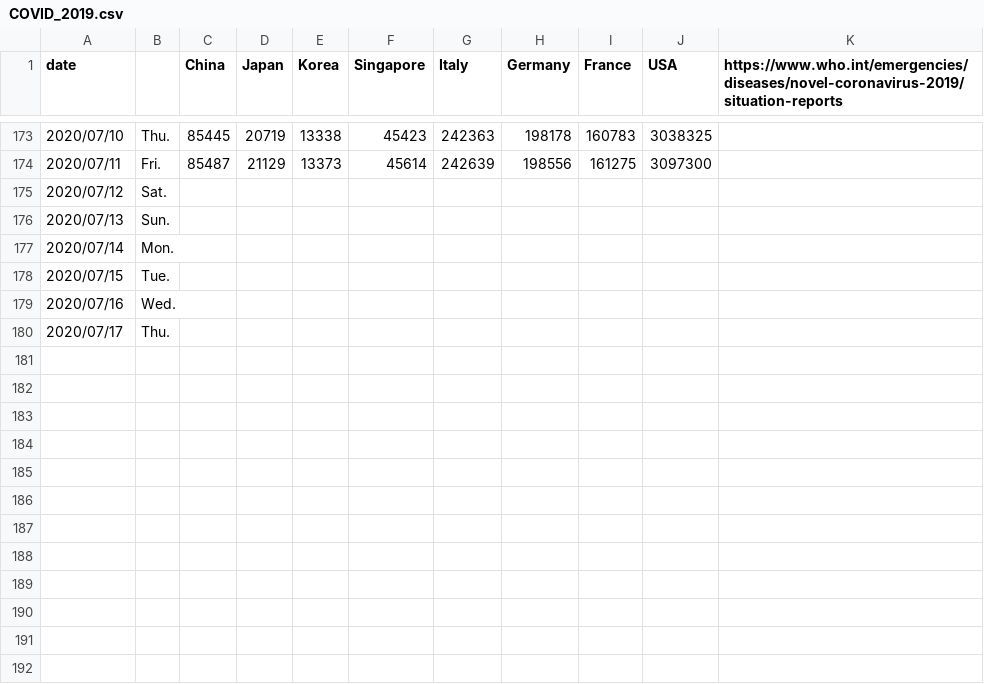
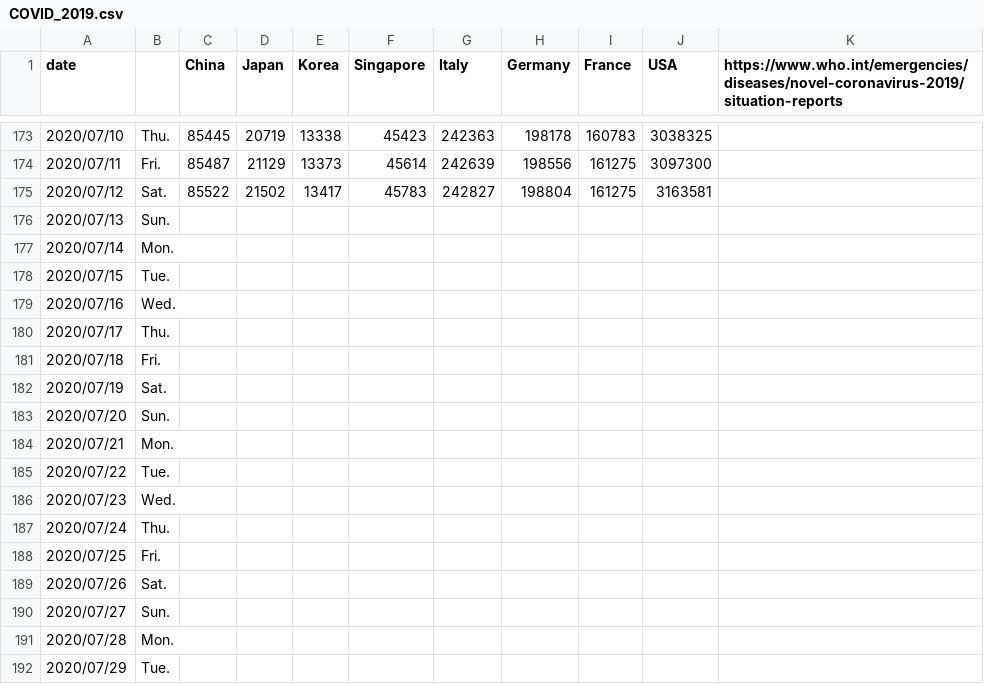
Before and after one commit to yoneken/covid19jp, a CSV file: COVID_2019.csv, drawn as a sheet; only a part is shown, gaps mark what is left out.

```diff
--- a/COVID_2019.csv
+++ b/COVID_2019.csv
@@ -174,3 +174,3 @@ date,,China,Japan,Korea,Singapore,Italy,Germany,France,USA,https://www.who.int/e
 2020/07/11,Fri.,85487,21129,13373,45614,242639,198556,161275,3097300,
-2020/07/12,Sat.,,,,,,,,,
+2020/07/12,Sat.,85522,21502,13417,45783,242827,198804,161275,3163581,
 2020/07/13,Sun.,,,,,,,,,
@@ -180 +180,13 @@ date,,China,Japan,Korea,Singapore,Italy,Germany,France,USA,https://www.who.int/e
 2020/07/17,Thu.,,,,,,,,,
+2020/07/18,Fri.,,,,,,,,,
+2020/07/19,Sat.,,,,,,,,,
+2020/07/20,Sun.,,,,,,,,,
+2020/07/21,Mon.,,,,,,,,,
+2020/07/22,Tue.,,,,,,,,,
+2020/07/23,Wed.,,,,,,,,,
+2020/07/24,Thu.,,,,,,,,,
+2020/07/25,Fri.,,,,,,,,,
+2020/07/26,Sat.,,,,,,,,,
+2020/07/27,Sun.,,,,,,,,,
+2020/07/28,Mon.,,,,,,,,,
+2020/07/29,Tue.,,,,,,,,,
```
Also changed, not shown: 1 other file.
